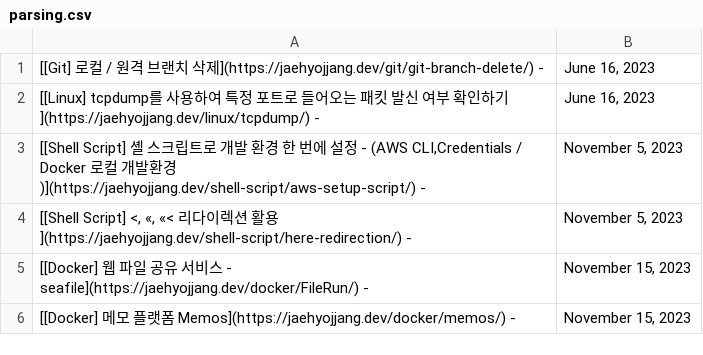
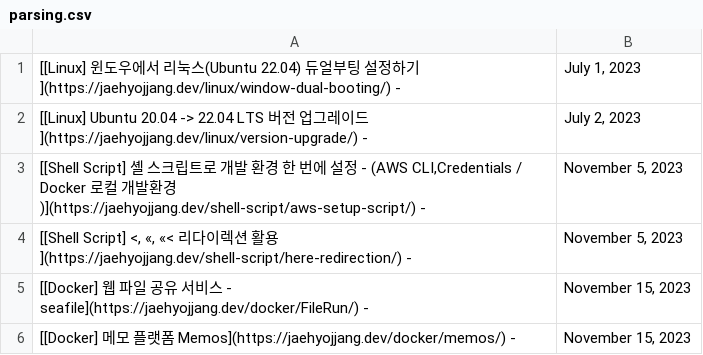
Before and after one commit to JaehyoJJAng/JaehyoJJAng, a CSV file: csv/parsing.csv, drawn as a sheet.

```diff
--- a/csv/parsing.csv
+++ b/csv/parsing.csv
@@ -1,3 +1,3 @@
-[[Git] 로컬 / 원격 브랜치 삭제](https://jaehyojjang.dev/git/git-branch-delete/) -,"June 16, 2023"
-[[Linux] tcpdump를 사용하여 특정 포트로 들어오는 패킷 발신 여부 확인하기](https://jaehyojjang.dev/linux/tcpdump/) -,"June 16, 2023"
+[[Linux] 윈도우에서 리눅스(Ubuntu 22.04) 듀얼부팅 설정하기](https://jaehyojjang.dev/linux/window-dual-booting/) -,"July 1, 2023"
+[[Linux] Ubuntu 20.04 -> 22.04 LTS 버전 업그레이드](https://jaehyojjang.dev/linux/version-upgrade/) -,"July 2, 2023"
 "[[Shell Script] 셸 스크립트로 개발 환경 한 번에 설정 - (AWS CLI,Credentials / Docker 로컬 개발환경)](https://jaehyojjang.dev/shell-script/aws-setup-script/) -","November 5, 2023"
```
Also changed, not shown: 1 other file.
